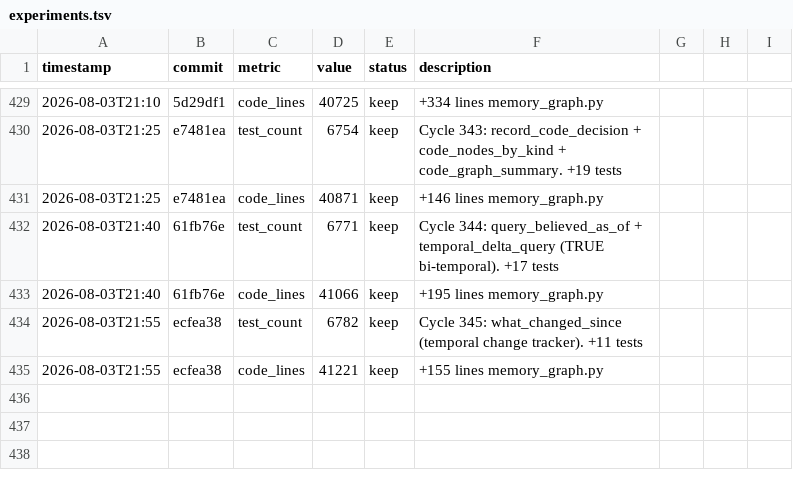
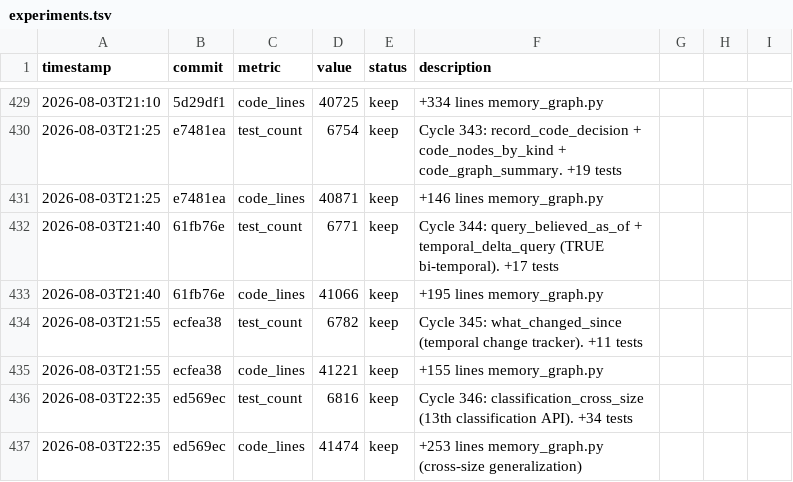
Before and after one commit to robertsong2019/12-factor-agents-explorer, a TSV file: projects/agent-memory-graph/experiments.tsv, drawn as a sheet; only a part is shown, gaps mark what is left out; the diff names each change by its address in the sheet, - before the commit and + after, or states it on an @@ line.

Commit message:
experiments: record cycle 346

```diff
--- a/projects/agent-memory-graph/experiments.tsv
+++ b/projects/agent-memory-graph/experiments.tsv
+row 436: 2026-08-03T22:35 | ed569ec | test_count | 6816 | keep | Cycle 346: classification_cross_size (13th classification API). +34 tests
+row 437: 2026-08-03T22:35 | ed569ec | code_lines | 41474 | keep | +253 lines memory_graph.py (cross-size generalization)
```
